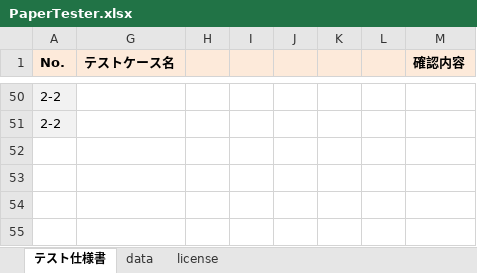
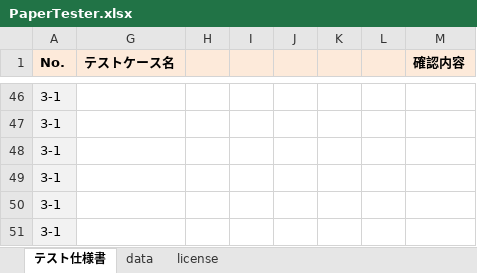
Before and after one commit to nezuQ/PaperTester, an Excel workbook: PaperTester.xlsx, sheet テスト仕様書, drawn as a sheet; only a part is shown, gaps mark what is left out; values as stored, in another font and other column widths than the file's, no borders; conditional formats not drawn; addresses are those after the commit; rows hold the shown columns only; the diff covers the shown part only; the diff names each change by its address in the sheet, - before the commit and + after, or states it on an @@ line.

```diff
--- a/PaperTester.xlsx (sheet テスト仕様書)
+++ b/PaperTester.xlsx (sheet テスト仕様書)
-A46:A47 (No.): 2-2
+A46:A47 (No.): 3-1
+row 48: 3-1
+row 49: 3-1
+row 50: 3-1
+row 51: 3-1
```
Also changed, not shown: 5 added rows, 9 removed rows and 45 edited cells elsewhere in this sheet, sheet data, formulas that keep their value, hidden cells, 3 other files.
